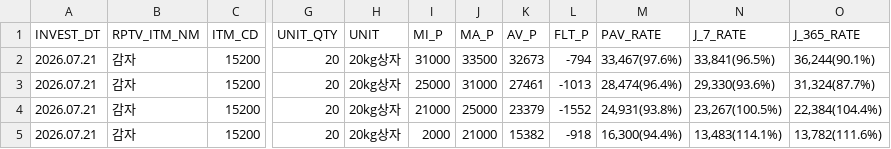
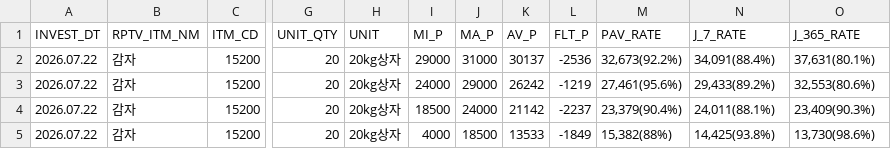
Before and after one commit to wngml7055/potato-times, a CSV file: data/garak_price.csv, drawn as a sheet; only a part is shown, gaps mark what is left out; the diff names each change by its address in the sheet, - before the commit and + after, or states it on an @@ line.

```diff
--- a/data/garak_price.csv
+++ b/data/garak_price.csv
-A2:A5 (INVEST_DT): 2026.07.21
+A2:A5 (INVEST_DT): 2026.07.22
-I2 (MI_P): 31000
+I2 (MI_P): 29000
-J2 (MA_P): 33500
+J2 (MA_P): 31000
-K2 (AV_P): 32673
+K2 (AV_P): 30137
-L2 (FLT_P): -794
+L2 (FLT_P): -2536
-M2 (PAV_RATE): 33,467(97.6%)
+M2 (PAV_RATE): 32,673(92.2%)
-N2 (J_7_RATE): 33,841(96.5%)
+N2 (J_7_RATE): 34,091(88.4%)
-O2 (J_365_RATE): 36,244(90.1%)
+O2 (J_365_RATE): 37,631(80.1%)
-I3 (MI_P): 25000
+I3 (MI_P): 24000
-J3 (MA_P): 31000
+J3 (MA_P): 29000
-K3 (AV_P): 27461
+K3 (AV_P): 26242
-L3 (FLT_P): -1013
+L3 (FLT_P): -1219
-M3 (PAV_RATE): 28,474(96.4%)
+M3 (PAV_RATE): 27,461(95.6%)
-N3 (J_7_RATE): 29,330(93.6%)
+N3 (J_7_RATE): 29,433(89.2%)
-O3 (J_365_RATE): 31,324(87.7%)
+O3 (J_365_RATE): 32,553(80.6%)
-I4 (MI_P): 21000
+I4 (MI_P): 18500
-J4 (MA_P): 25000
+J4 (MA_P): 24000
-K4 (AV_P): 23379
+K4 (AV_P): 21142
-L4 (FLT_P): -1552
+L4 (FLT_P): -2237
-M4 (PAV_RATE): 24,931(93.8%)
+M4 (PAV_RATE): 23,379(90.4%)
-N4 (J_7_RATE): 23,267(100.5%)
+N4 (J_7_RATE): 24,011(88.1%)
-O4 (J_365_RATE): 22,384(104.4%)
+O4 (J_365_RATE): 23,409(90.3%)
-I5 (MI_P): 2000
+I5 (MI_P): 4000
-J5 (MA_P): 21000
+J5 (MA_P): 18500
-K5 (AV_P): 15382
+K5 (AV_P): 13533
-L5 (FLT_P): -918
+L5 (FLT_P): -1849
-M5 (PAV_RATE): 16,300(94.4%)
+M5 (PAV_RATE): 15,382(88%)
-N5 (J_7_RATE): 13,483(114.1%)
+N5 (J_7_RATE): 14,425(93.8%)
-O5 (J_365_RATE): 13,782(111.6%)
+O5 (J_365_RATE): 13,730(98.6%)
```
Also changed, not shown: data/garak_history.csv.
